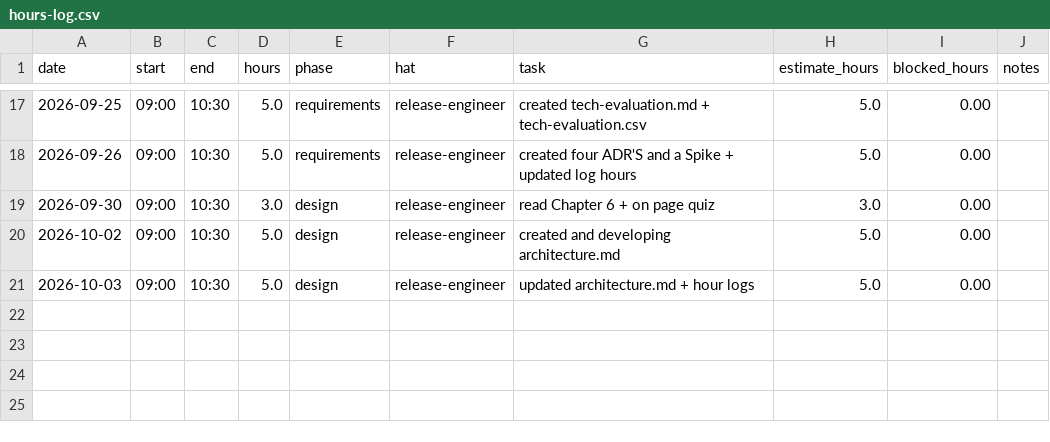
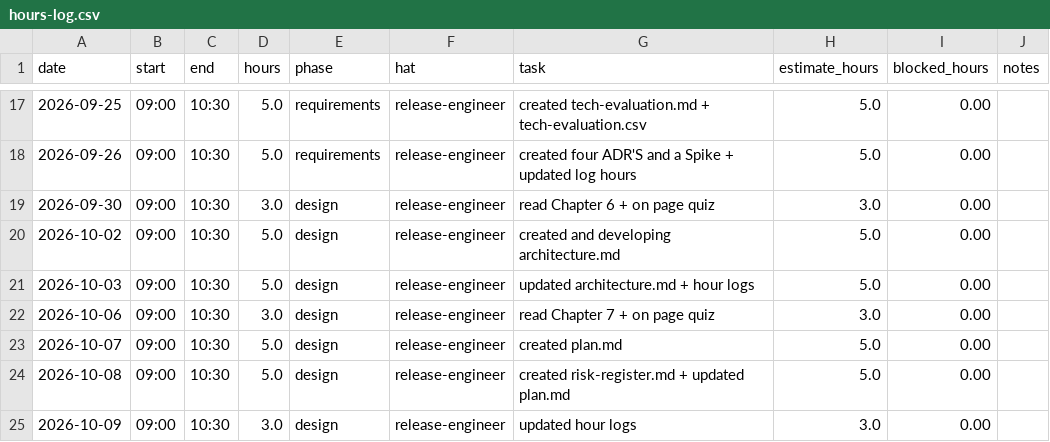
Before and after one commit to GreninjaBoy23D/Capstone-Respiretory, a CSV file: docs/hours-log.csv, drawn as a sheet; only a part is shown, gaps mark what is left out; the diff names each change by its address in the sheet, - before the commit and + after, or states it on an @@ line.

Commit message:
Update hours-log.csv

```diff
--- a/docs/hours-log.csv
+++ b/docs/hours-log.csv
+row 22: 2026-10-06 | 09:00 | 10:30 | 3.0 | design | release-engineer | read Chapter 7 + on page quiz | 3.0 | 0.00
+row 23: 2026-10-07 | 09:00 | 10:30 | 5.0 | design | release-engineer | created plan.md | 5.0 | 0.00
+row 24: 2026-10-08 | 09:00 | 10:30 | 5.0 | design | release-engineer | created risk-register.md + updated plan.md | 5.0 | 0.00
+row 25: 2026-10-09 | 09:00 | 10:30 | 3.0 | design | release-engineer | updated hour logs | 3.0 | 0.00
```
